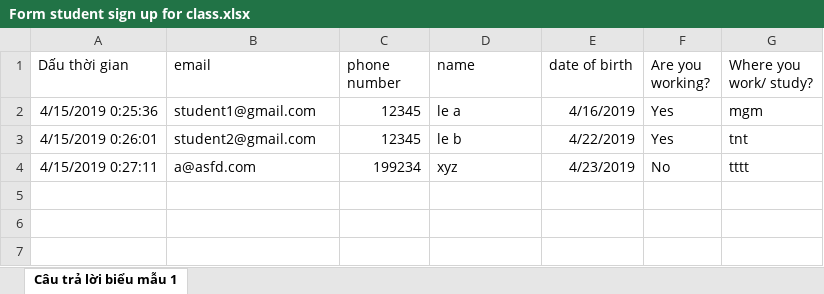
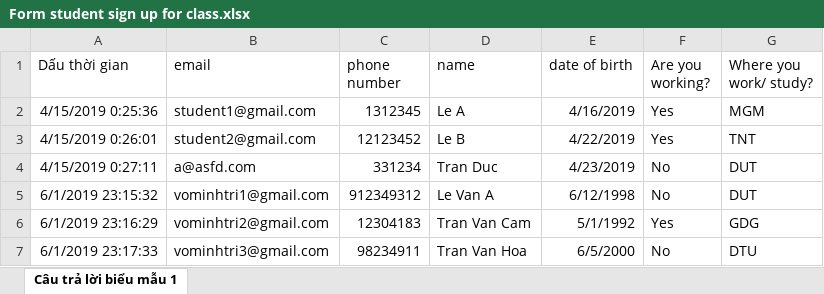
Before and after one commit to vominhtri231/mrbean-report, an Excel workbook: Form student sign up for class.xlsx, sheet Câu trả lời biểu mẫu 1, drawn as a sheet; values as stored, in another font and other column widths than the file's, no borders; charts and pictures not drawn; the diff names each change by its address in the sheet, - before the commit and + after, or states it on an @@ line.

```diff
--- a/Form student sign up for class.xlsx (sheet Câu trả lời biểu mẫu 1)
+++ b/Form student sign up for class.xlsx (sheet Câu trả lời biểu mẫu 1)
-C2 (phone number): 12345
+C2 (phone number): 1312345
-D2 (name): le a
+D2 (name): Le A
-G2 (Where you work/ study?): mgm
+G2 (Where you work/ study?): MGM
-C3 (phone number): 12345
+C3 (phone number): 12123452
-D3 (name): le b
+D3 (name): Le B
-G3 (Where you work/ study?): tnt
+G3 (Where you work/ study?): TNT
-C4 (phone number): 199234
+C4 (phone number): 331234
-D4 (name): xyz
+D4 (name): Tran Duc
-G4 (Where you work/ study?): tttt
+G4 (Where you work/ study?): DUT
+row 5: 6/1/2019 23:15:32 | vominhtri1@gmail.com | 912349312 | Le Van A | 6/12/1998 | No | DUT
+row 6: 6/1/2019 23:16:29 | vominhtri2@gmail.com | 12304183 | Tran Van Cam | 5/1/1992 | Yes | GDG
+row 7: 6/1/2019 23:17:33 | vominhtri3@gmail.com | 98234911 | Tran Van Hoa | 6/5/2000 | No | DTU
```
Also changed, not shown: charts or pictures, 3 other files.
